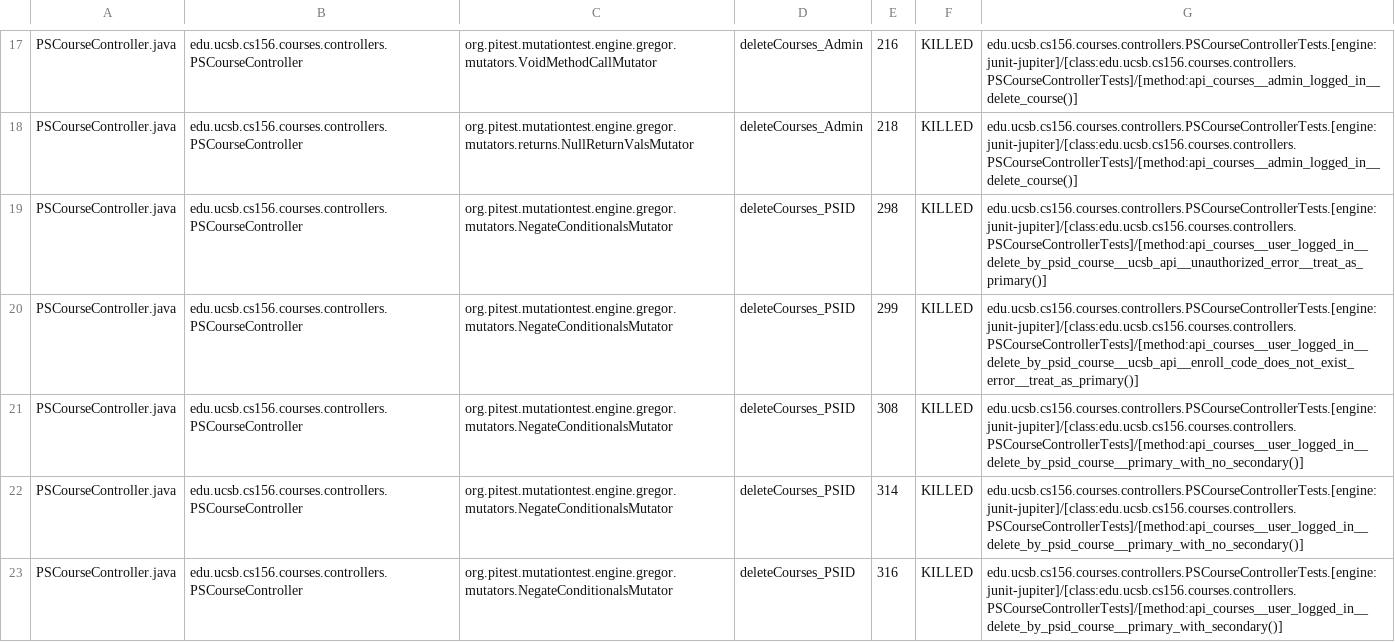
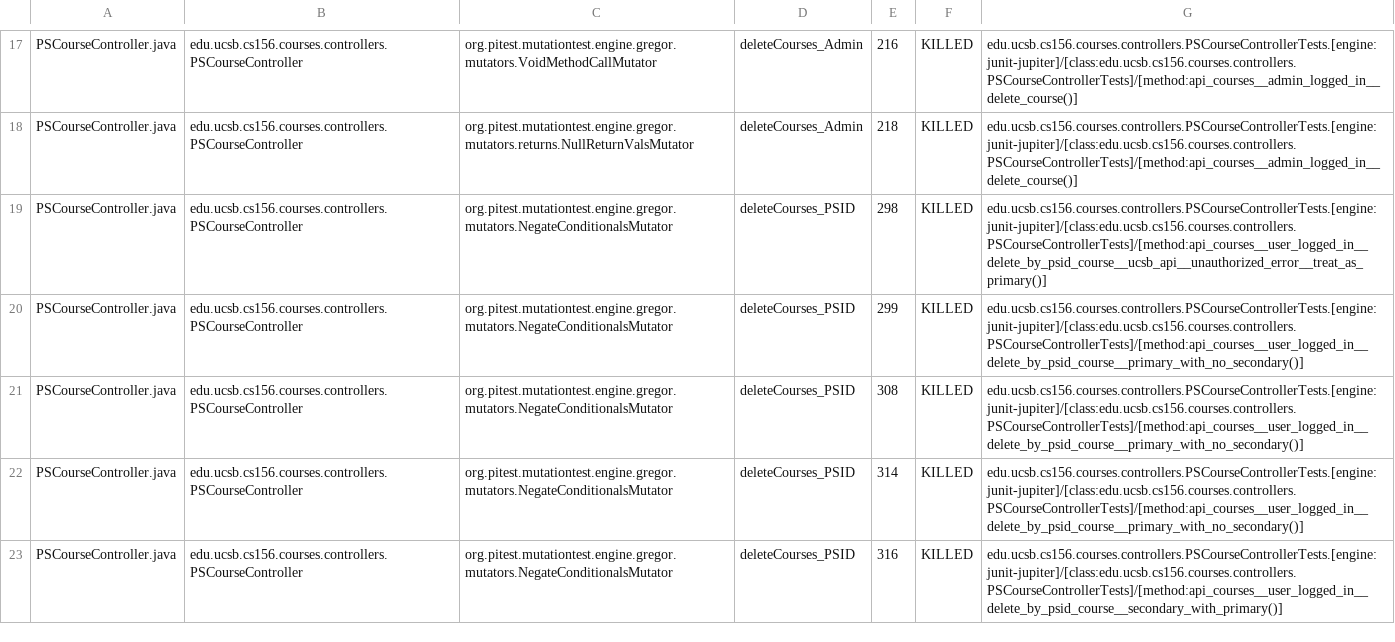
Before and after one commit to ucsb-cs156-s25/proj-courses-s25-03, a CSV file: pitest/mutations.csv, drawn as a sheet; only a part is shown, gaps mark what is left out; the diff covers the shown part only.

Commit message:
Deploying to gh-pages from @ ucsb-cs156-s25/proj-courses-s25-03@74ac666985efee27f6aa755ee2a53c564604e30a 🚀

```diff
--- a/pitest/mutations.csv
+++ b/pitest/mutations.csv
@@ -19,5 +19,5 @@ PSCourseController.java,edu.ucsb.cs156.courses.controllers.PSCourseController,or
 PSCourseController.java,edu.ucsb.cs156.courses.controllers.PSCourseController,org.pitest.mutationtest.engine.gregor.mutators.NegateConditionalsMutator,deleteCourses_PSID,298,KILLED,edu.ucsb.cs156.courses.controllers.PSCourseControllerTests.[engine:junit-jupiter]/[class:edu.ucsb.cs156.courses.controllers.PSCourseControllerTests]/[method:api_courses__user_logged_in__delete_by_psid_course__ucsb_api__unauthorized_error__treat_as_primary()]
-PSCourseController.java,edu.ucsb.cs156.courses.controllers.PSCourseController,org.pitest.mutationtest.engine.gregor.mutators.NegateConditionalsMutator,deleteCourses_PSID,299,KILLED,edu.ucsb.cs156.courses.controllers.PSCourseControllerTests.[engine:junit-jupiter]/[class:edu.ucsb.cs156.courses.controllers.PSCourseControllerTests]/[method:api_courses__user_logged_in__delete_by_psid_course__ucsb_api__enroll_code_does_not_exist_error__treat_as_primary()]
+PSCourseController.java,edu.ucsb.cs156.courses.controllers.PSCourseController,org.pitest.mutationtest.engine.gregor.mutators.NegateConditionalsMutator,deleteCourses_PSID,299,KILLED,edu.ucsb.cs156.courses.controllers.PSCourseControllerTests.[engine:junit-jupiter]/[class:edu.ucsb.cs156.courses.controllers.PSCourseControllerTests]/[method:api_courses__user_logged_in__delete_by_psid_course__primary_with_no_secondary()]
 PSCourseController.java,edu.ucsb.cs156.courses.controllers.PSCourseController,org.pitest.mutationtest.engine.gregor.mutators.NegateConditionalsMutator,deleteCourses_PSID,308,KILLED,edu.ucsb.cs156.courses.controllers.PSCourseControllerTests.[engine:junit-jupiter]/[class:edu.ucsb.cs156.courses.controllers.PSCourseControllerTests]/[method:api_courses__user_logged_in__delete_by_psid_course__primary_with_no_secondary()]
 PSCourseController.java,edu.ucsb.cs156.courses.controllers.PSCourseController,org.pitest.mutationtest.engine.gregor.mutators.NegateConditionalsMutator,deleteCourses_PSID,314,KILLED,edu.ucsb.cs156.courses.controllers.PSCourseControllerTests.[engine:junit-jupiter]/[class:edu.ucsb.cs156.courses.controllers.PSCourseControllerTests]/[method:api_courses__user_logged_in__delete_by_psid_course__primary_with_no_secondary()]
-PSCourseController.java,edu.ucsb.cs156.courses.controllers.PSCourseController,org.pitest.mutationtest.engine.gregor.mutators.NegateConditionalsMutator,deleteCourses_PSID,316,KILLED,edu.ucsb.cs156.courses.controllers.PSCourseControllerTests.[engine:junit-jupiter]/[class:edu.ucsb.cs156.courses.controllers.PSCourseControllerTests]/[method:api_courses__user_logged_in__delete_by_psid_course__primary_with_secondary()]
+PSCourseController.java,edu.ucsb.cs156.courses.controllers.PSCourseController,org.pitest.mutationtest.engine.gregor.mutators.NegateConditionalsMutator,deleteCourses_PSID,316,KILLED,edu.ucsb.cs156.courses.controllers.PSCourseControllerTests.[engine:junit-jupiter]/[class:edu.ucsb.cs156.courses.controllers.PSCourseControllerTests]/[method:api_courses__user_logged_in__delete_by_psid_course__secondary_with_primary()]
```
Also changed, not shown: 42 edited cells elsewhere in this file, 49 other files.
